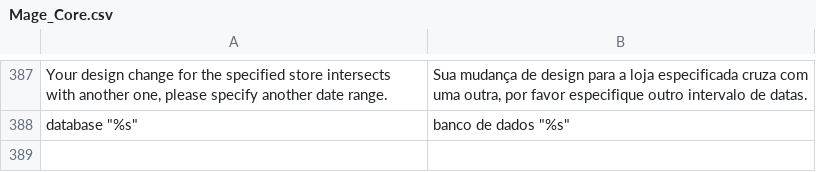
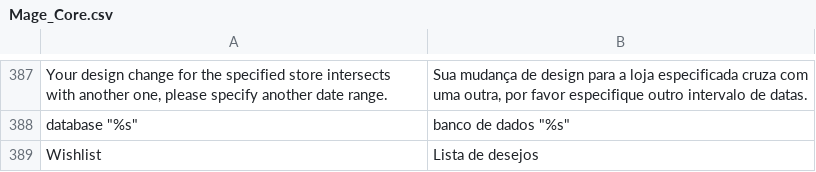
Before and after one commit to bommercatto/translations, a CSV file: locale/pt_BR/Mage_Core.csv, drawn as a sheet; only a part is shown, gaps mark what is left out; the diff names each change by its address in the sheet, - before the commit and + after, or states it on an @@ line.

Commit message:
up

```diff
--- a/locale/pt_BR/Mage_Core.csv
+++ b/locale/pt_BR/Mage_Core.csv
+row 389: Wishlist | Lista de desejos
```
